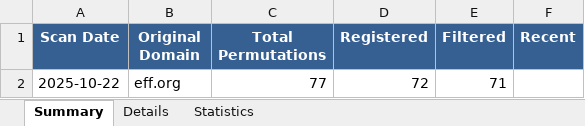
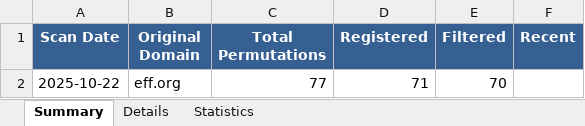
Before and after one commit to ChiefGyk3D/typo-sniper, an Excel workbook: results/sample.xlsx, sheet Summary, drawn as a sheet; values as stored, in another font and other column widths than the file's, no borders; the diff names each change by its address in the sheet, - before the commit and + after, or states it on an @@ line.

```diff
--- a/results/sample.xlsx (sheet Summary)
+++ b/results/sample.xlsx (sheet Summary)
-D2 (Registered): 72
+D2 (Registered): 71
-E2 (Filtered): 71
+E2 (Filtered): 70
```
Also changed, not shown: sheet Details, sheet Statistics, 5 other files.
